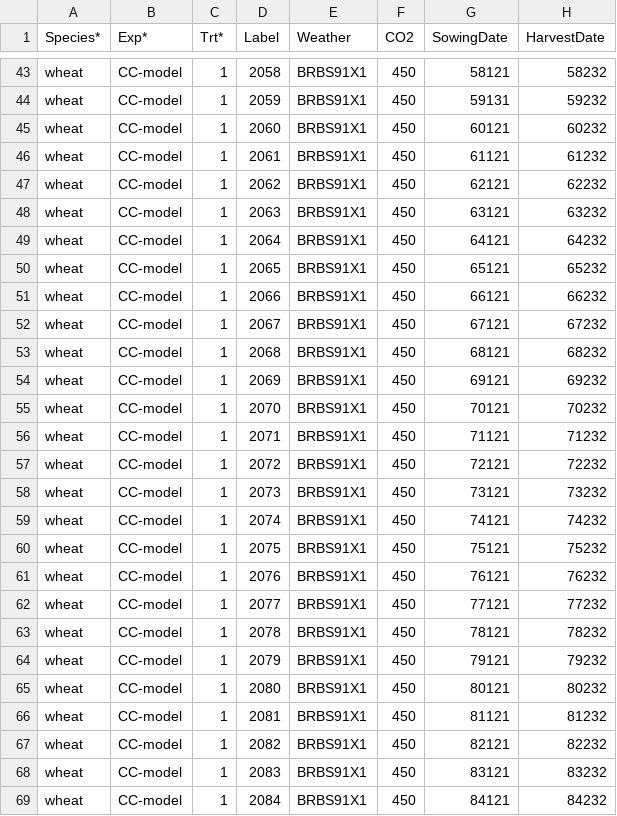
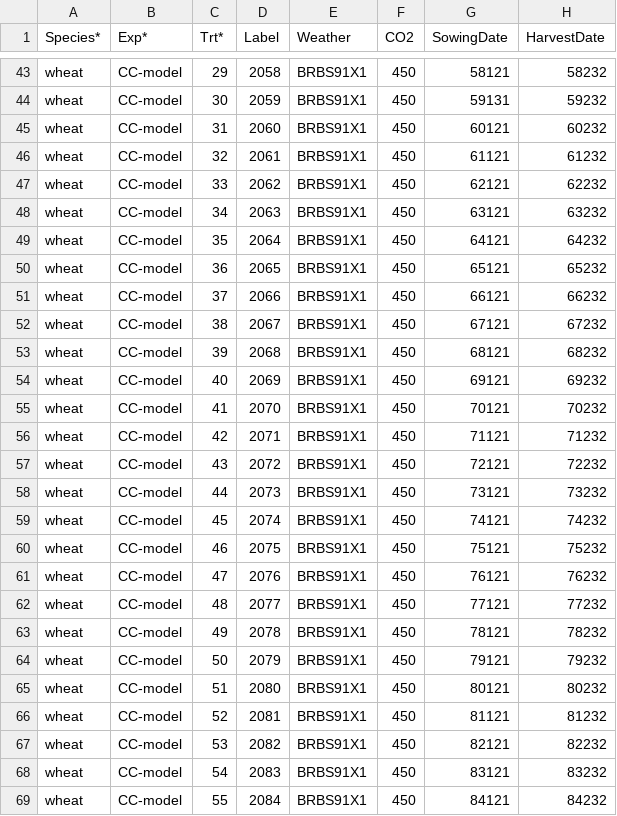
Before and after one commit to pwolper/SIMPLE-project, a CSV file: SIMPLE/Input/Treatment.csv, drawn as a sheet; only a part is shown, gaps mark what is left out; the diff covers the shown part only; the diff names each change by its address in the sheet, - before the commit and + after, or states it on an @@ line.

```diff
--- a/SIMPLE/Input/Treatment.csv
+++ b/SIMPLE/Input/Treatment.csv
-C43 (Trt*): 1
+C43 (Trt*): 29
-C44 (Trt*): 1
+C44 (Trt*): 30
-C45 (Trt*): 1
+C45 (Trt*): 31
-C46 (Trt*): 1
+C46 (Trt*): 32
-C47 (Trt*): 1
+C47 (Trt*): 33
-C48 (Trt*): 1
+C48 (Trt*): 34
-C49 (Trt*): 1
+C49 (Trt*): 35
-C50 (Trt*): 1
+C50 (Trt*): 36
-C51 (Trt*): 1
+C51 (Trt*): 37
-C52 (Trt*): 1
+C52 (Trt*): 38
-C53 (Trt*): 1
+C53 (Trt*): 39
-C54 (Trt*): 1
+C54 (Trt*): 40
-C55 (Trt*): 1
+C55 (Trt*): 41
-C56 (Trt*): 1
+C56 (Trt*): 42
-C57 (Trt*): 1
+C57 (Trt*): 43
-C58 (Trt*): 1
+C58 (Trt*): 44
-C59 (Trt*): 1
+C59 (Trt*): 45
-C60 (Trt*): 1
+C60 (Trt*): 46
-C61 (Trt*): 1
+C61 (Trt*): 47
-C62 (Trt*): 1
+C62 (Trt*): 48
-C63 (Trt*): 1
+C63 (Trt*): 49
-C64 (Trt*): 1
+C64 (Trt*): 50
-C65 (Trt*): 1
+C65 (Trt*): 51
-C66 (Trt*): 1
+C66 (Trt*): 52
-C67 (Trt*): 1
+C67 (Trt*): 53
-C68 (Trt*): 1
+C68 (Trt*): 54
-C69 (Trt*): 1
+C69 (Trt*): 55
```
Also changed, not shown: 42 edited cells elsewhere in this file.
